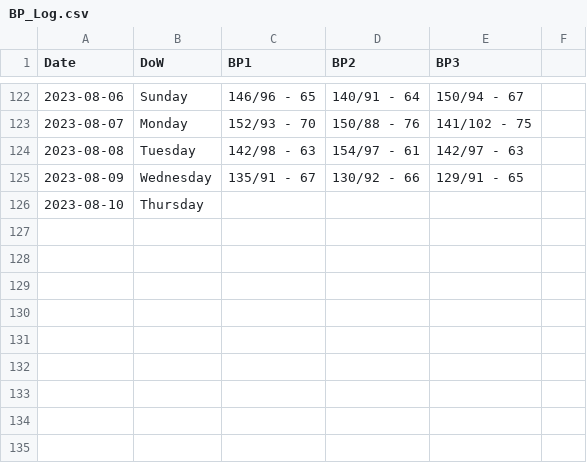
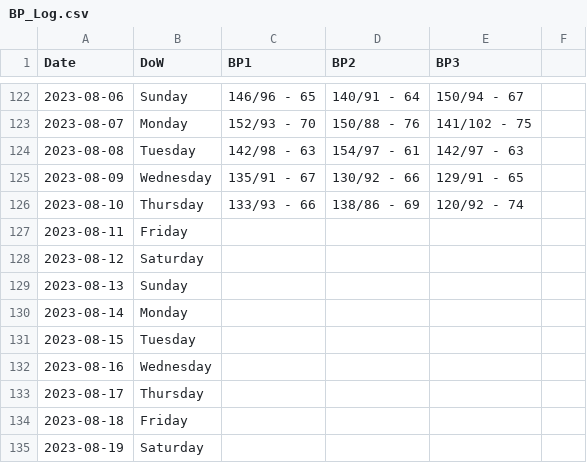
Before and after one commit to dolinger-nscc/BP, a CSV file: BP_Log.csv, drawn as a sheet; only a part is shown, gaps mark what is left out.

Commit message:
Update BP_Log.csv

```diff
--- a/BP_Log.csv
+++ b/BP_Log.csv
@@ -125,2 +125,11 @@ Date,DoW,BP1,BP2,BP3,
 2023-08-09,Wednesday,135/91 - 67,130/92 - 66,129/91 - 65,
-2023-08-10,Thursday,,,,
+2023-08-10,Thursday,133/93 - 66,138/86 - 69,120/92 - 74,
+2023-08-11,Friday,,,,
+2023-08-12,Saturday,,,,
+2023-08-13,Sunday,,,,
+2023-08-14,Monday,,,,
+2023-08-15,Tuesday,,,,
+2023-08-16,Wednesday,,,,
+2023-08-17,Thursday,,,,
+2023-08-18,Friday,,,,
+2023-08-19,Saturday,,,,
```
